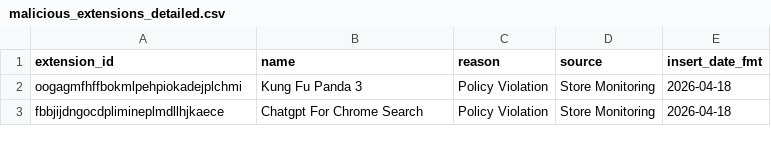
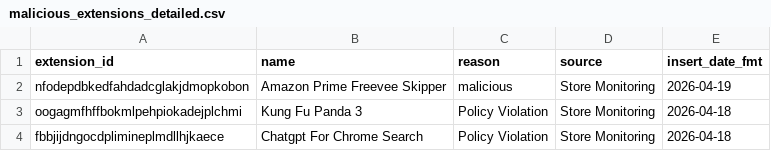
Before and after one commit to toborrm9/malicious_extension_sentry, a CSV file: malicious_extensions_detailed.csv, drawn as a sheet; only a part is shown.

Commit message:
new extensions added

```diff
--- a/malicious_extensions_detailed.csv
+++ b/malicious_extensions_detailed.csv
@@ -1,2 +1,3 @@
 extension_id,name,reason,source,insert_date_fmt
+nfodepdbkedfahdadcglakjdmopkobon,Amazon Prime Freevee Skipper,malicious,Store Monitoring,2026-04-19
 oogagmfhffbokmlpehpiokadejplchmi,Kung Fu Panda 3,Policy Violation,Store Monitoring,2026-04-18
```
